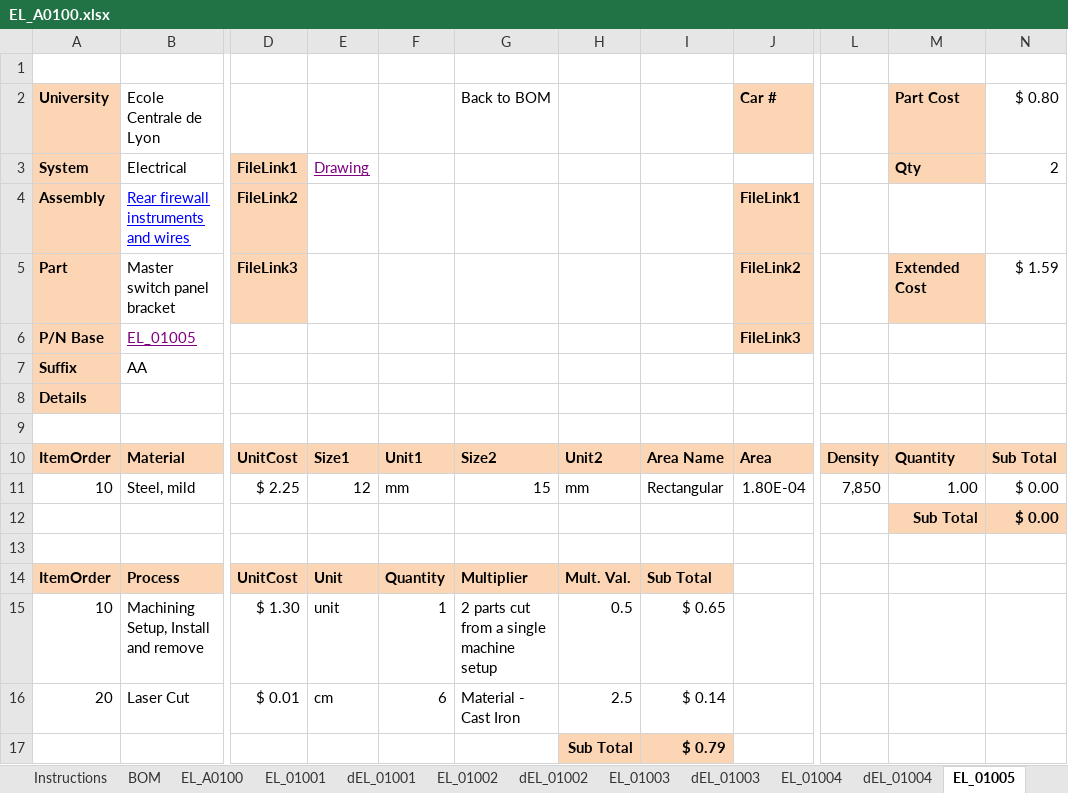
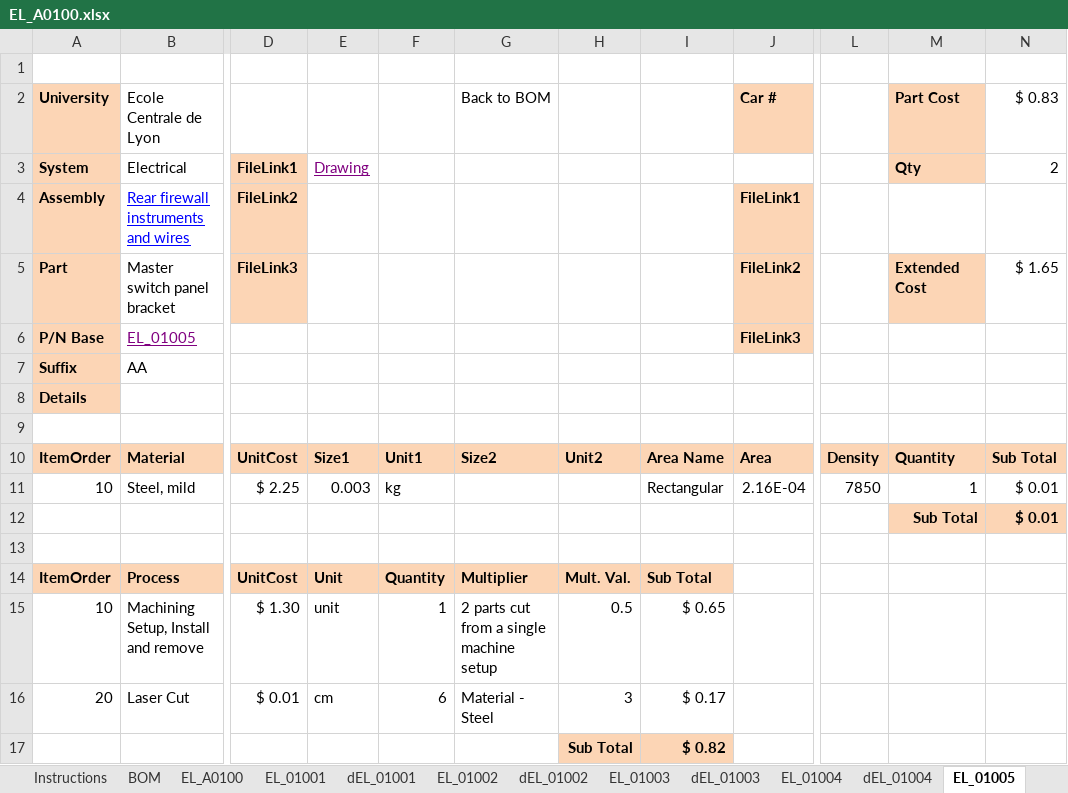
Before and after one commit to epsa-team/Vulcanix-v1.0, an Excel workbook: EL - Electrical/Cost/EL_A0100.xlsx, sheet EL_01005, drawn as a sheet; only a part is shown, gaps mark what is left out; values as stored, in another font and other column widths than the file's, no borders; charts and pictures not drawn; the diff names each change by its address in the sheet, - before the commit and + after, or states it on an @@ line.

```diff
--- a/EL - Electrical/Cost/EL_A0100.xlsx (sheet EL_01005)
+++ b/EL - Electrical/Cost/EL_A0100.xlsx (sheet EL_01005)
-N2: $ 0.80
+N2: $ 0.83
-N5: $ 1.59
+N5: $ 1.65
-E11: 12
+E11: 0.003
-F11: mm
+F11: kg
-G11: 15
+G11: (empty)
-H11: mm
+H11: (empty)
-J11: 1.80E-04
+J11: 2.16E-04
-L11: 7,850
+L11: 7850
-M11: 1.00
+M11: 1
-N11:N12: $ 0.00
+N11:N12: $ 0.01
-G16: Material - Cast Iron
+G16: Material - Steel
-H16: 2.5
+H16: 3
-I16: $ 0.14
+I16: $ 0.17
-I17: $ 0.79
+I17: $ 0.82
```
Also changed, not shown: sheet EL_01004, sheet EL_A0100, sheet EL_01006, sheet EL_01003, sheet EL_01001, sheet EL_01002, 1 more sheet, formulas that keep their value, charts or pictures, 1 other file.
